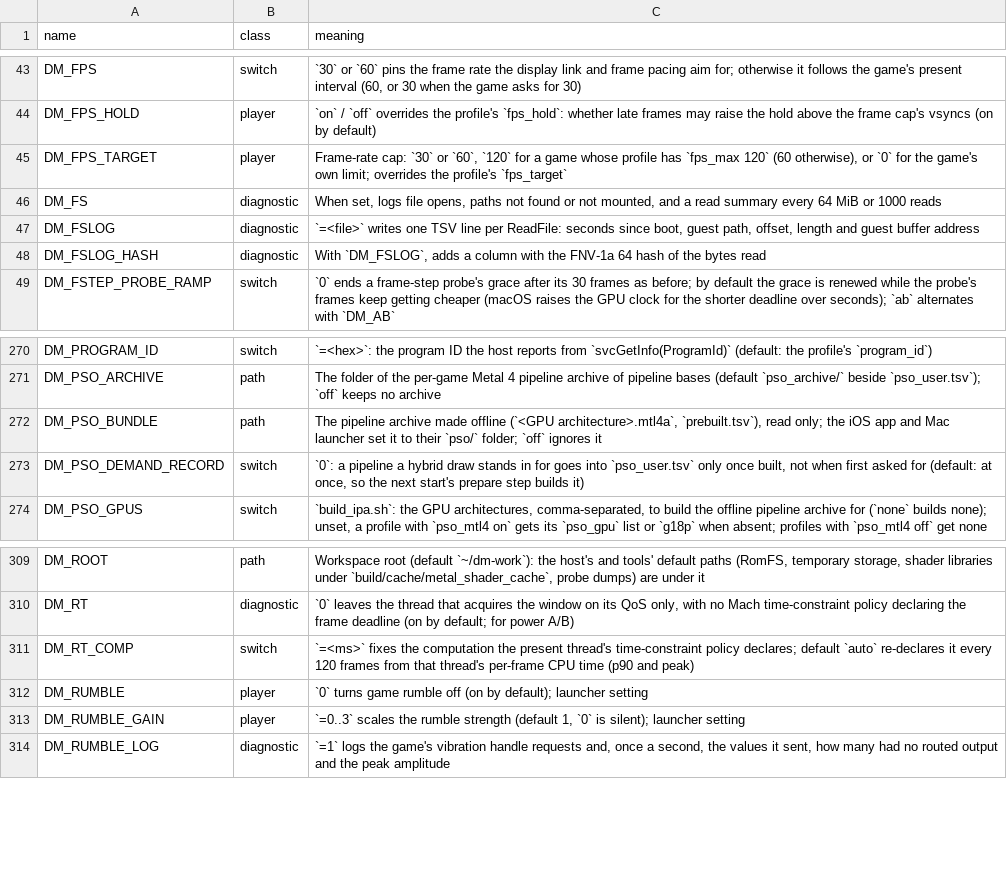
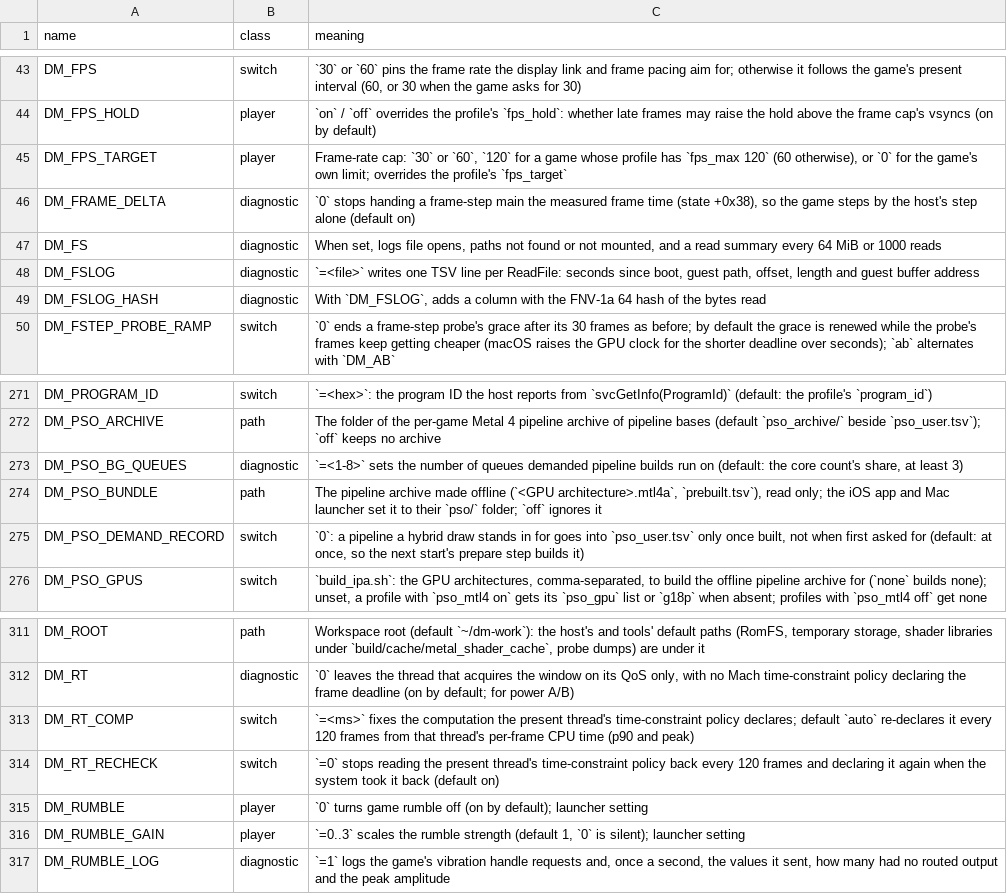
Before and after one commit to Mars-Mah3r/nxnative, a TSV file: docs/env_switches.tsv, drawn as a sheet; only a part is shown, gaps mark what is left out; the diff names each change by its address in the sheet, - before the commit and + after, or states it on an @@ line.

```diff
--- a/docs/env_switches.tsv
+++ b/docs/env_switches.tsv
+row 46: DM_FRAME_DELTA | diagnostic | `0` stops handing a frame-step main the measured frame time (state +0x38), so the game steps by the host's step alone (default on)
+row 273: DM_PSO_BG_QUEUES | diagnostic | `=<1-8>` sets the number of queues demanded pipeline builds run on (default: the core count's share, at least 3)
+row 314: DM_RT_RECHECK | switch | `=0` stops reading the present thread's time-constraint policy back every 120 frames and declaring it again when the system took it back (default on)
```
Also changed, not shown: 2 other files.
